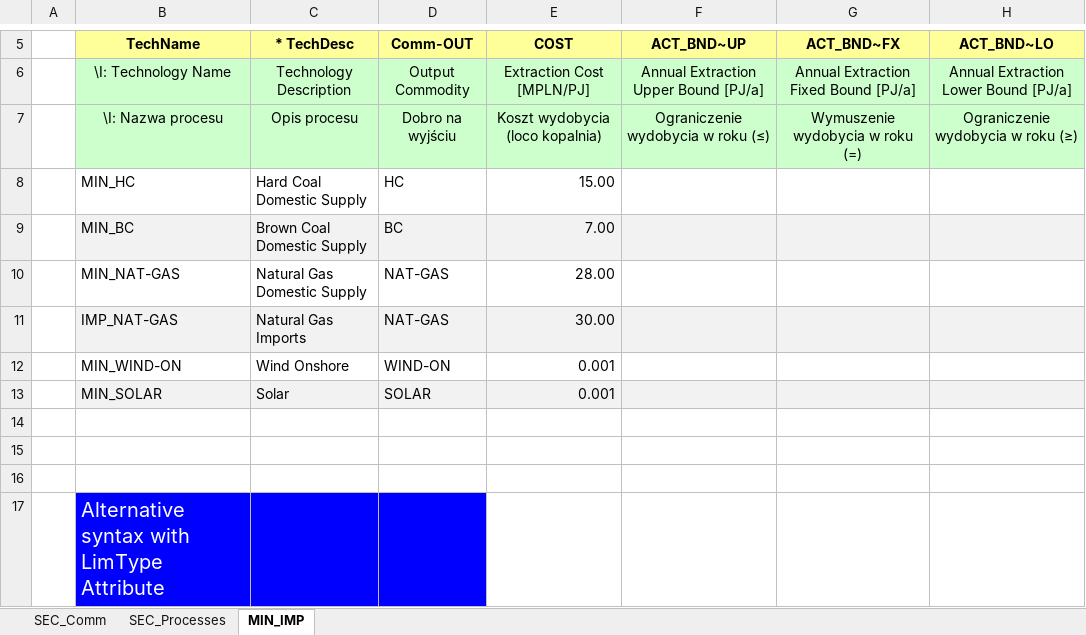
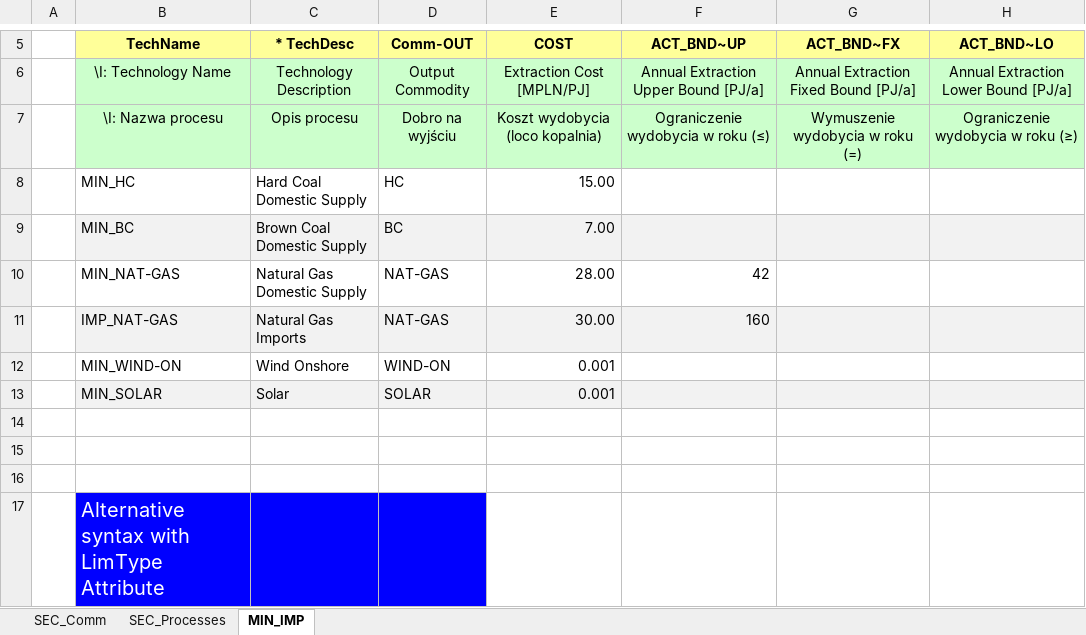
Before and after one commit to jbogaczy/repo, an Excel workbook: VT_Model_SUP_V01.xlsx, sheet MIN_IMP, drawn as a sheet; only a part is shown, gaps mark what is left out; values as stored, in another font and other column widths than the file's, no borders; the diff names each change by its address in the sheet, - before the commit and + after, or states it on an @@ line.

Commit message:
Add files via upload

```diff
--- a/VT_Model_SUP_V01.xlsx (sheet MIN_IMP)
+++ b/VT_Model_SUP_V01.xlsx (sheet MIN_IMP)
-F10 (ACT_BND~UP): (empty)
+F10 (ACT_BND~UP): 42
-F11 (ACT_BND~UP): (empty)
+F11 (ACT_BND~UP): 160
```
